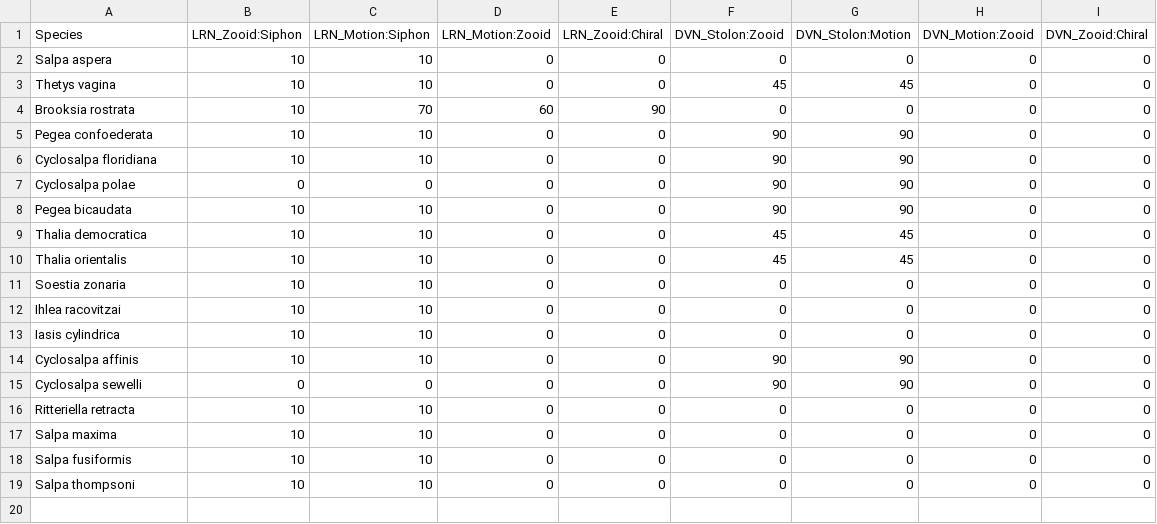
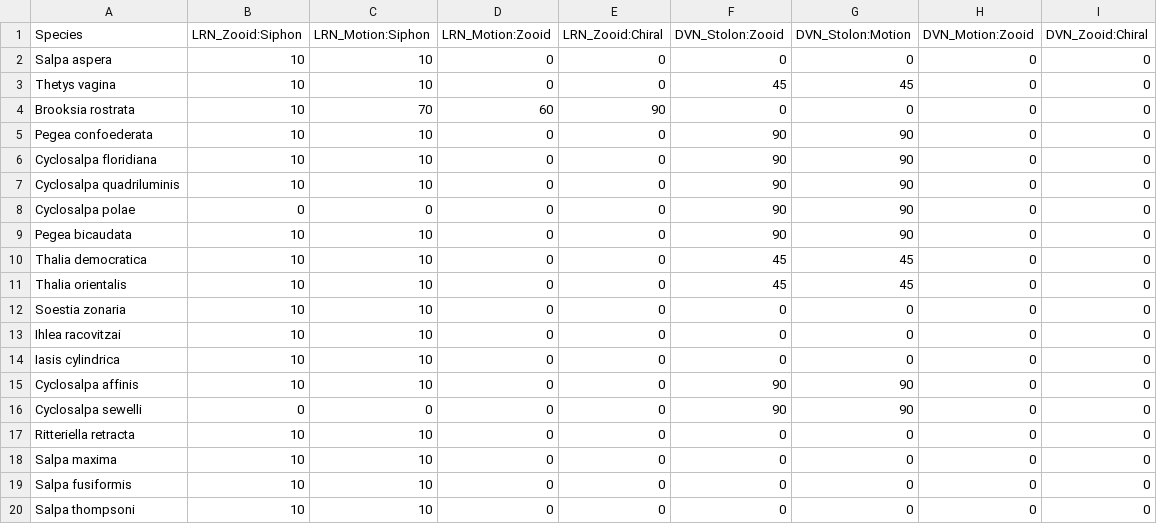
Before and after one commit to antropoteuthis/salp_ecomorphology, a TSV file: expected_angles.tsv, drawn as a sheet; the diff names each change by its address in the sheet, - before the commit and + after, or states it on an @@ line.

```diff
--- a/expected_angles.tsv
+++ b/expected_angles.tsv
+row 7: Cyclosalpa quadriluminis | 10 | 10 | 0 | 0 | 90 | 90 | 0 | 0
```
Also changed, not shown: Transitions_Paths.tsv, Transitions_Salps.tsv, 50 other files.
